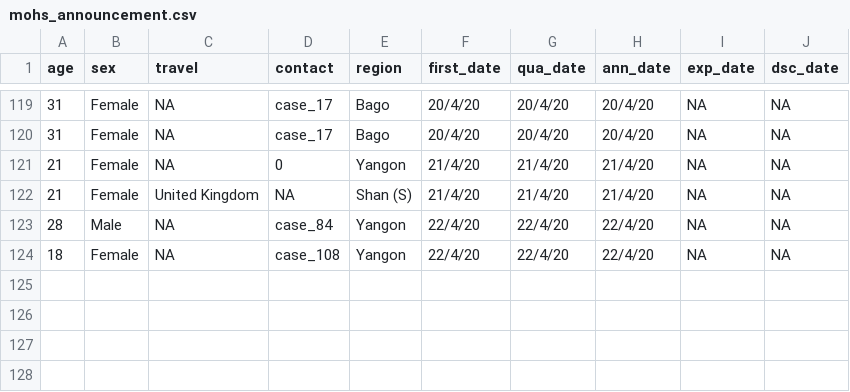
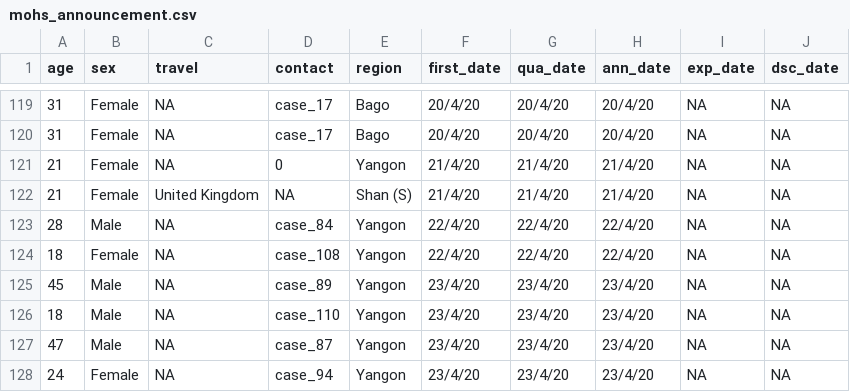
Before and after one commit to finerbrighterlighter/myanmar_covid19, a CSV file: mohs_announcement.csv, drawn as a sheet; only a part is shown, gaps mark what is left out.

Commit message:
update 23/4/2020 (7am)

```diff
--- a/mohs_announcement.csv
+++ b/mohs_announcement.csv
@@ -124 +124,5 @@ age,sex,travel,contact,region,first_date,qua_date,ann_date,exp_date,dsc_date
 18,Female,NA,case_108,Yangon,22/4/20,22/4/20,22/4/20,NA,NA
+45,Male,NA,case_89,Yangon,23/4/20,23/4/20,23/4/20,NA,NA
+18,Male,NA,case_110,Yangon,23/4/20,23/4/20,23/4/20,NA,NA
+47,Male,NA,case_87,Yangon,23/4/20,23/4/20,23/4/20,NA,NA
+24,Female,NA,case_94,Yangon,23/4/20,23/4/20,23/4/20,NA,NA
```
